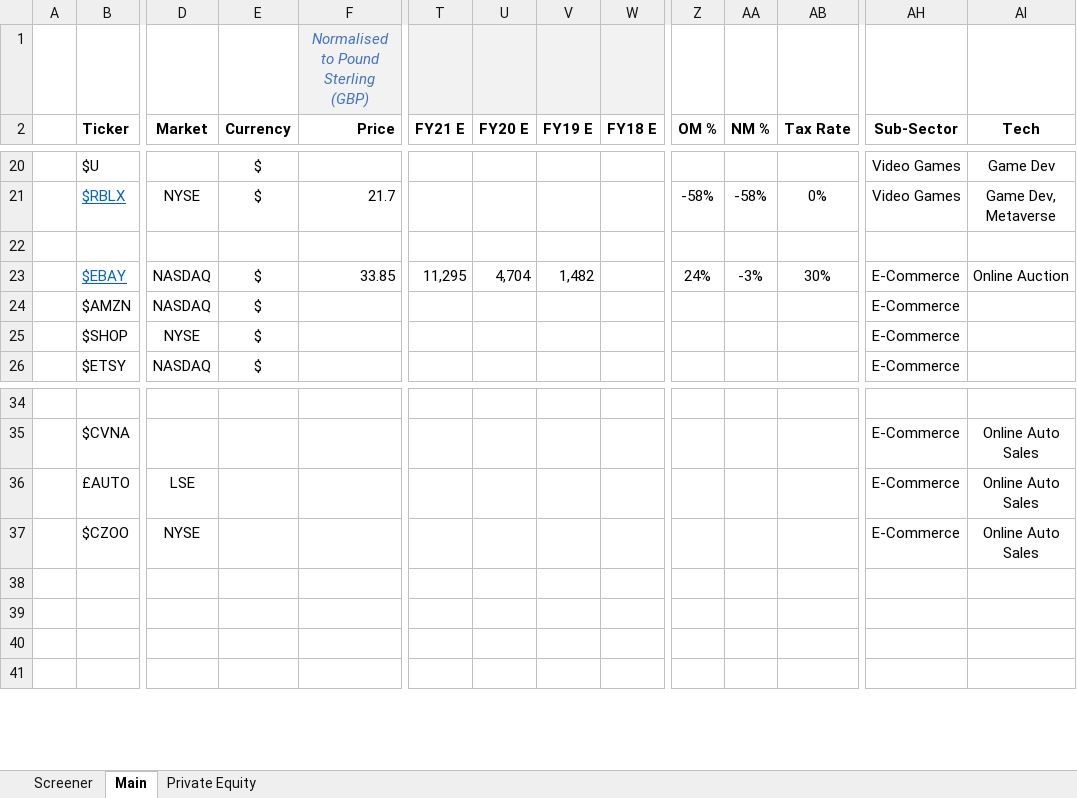
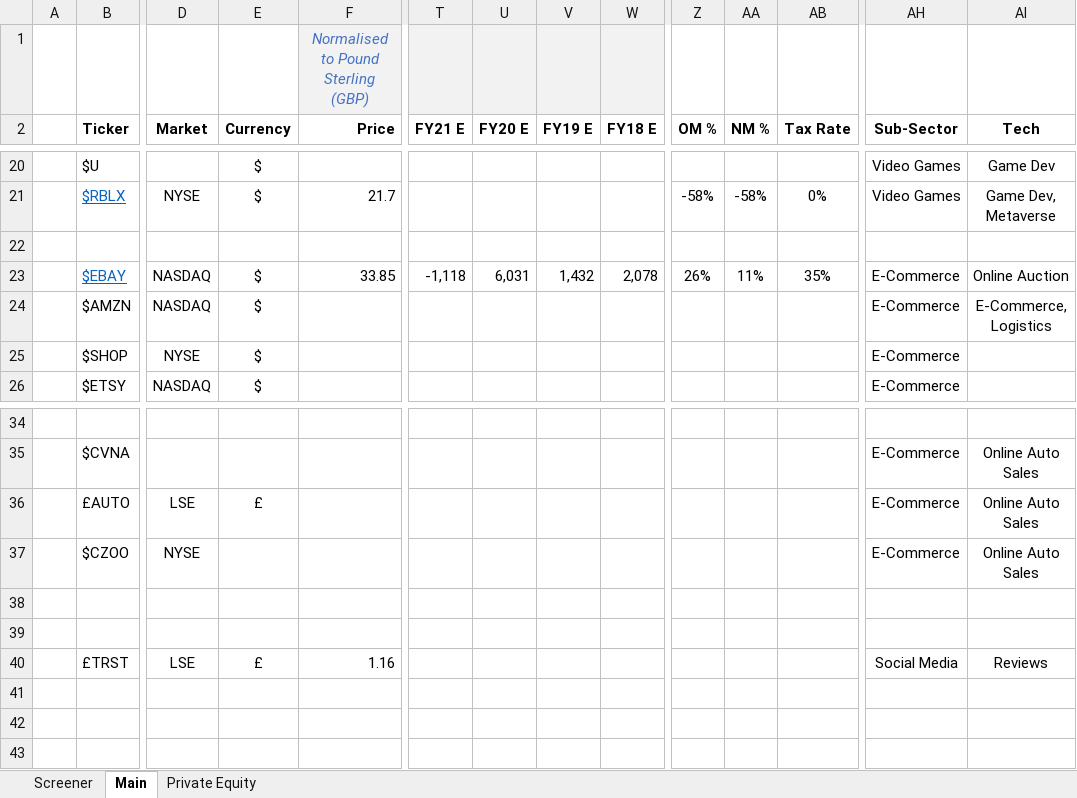
Before and after one commit to Charlie-Hill/Financial-Models, an Excel workbook: Overview - Software.xlsx, sheet Main, drawn as a sheet; only a part is shown, gaps mark what is left out; values as stored, in another font and other column widths than the file's, no borders; rows hold the shown columns only; the diff names each change by its address in the sheet, - before the commit and + after, or states it on an @@ line.

```diff
--- a/Overview - Software.xlsx (sheet Main)
+++ b/Overview - Software.xlsx (sheet Main)
-T23 (FY21 E): 11,295
+T23 (FY21 E): -1,118
-U23 (FY20 E): 4,704
+U23 (FY20 E): 6,031
-V23 (FY19 E): 1,482
+V23 (FY19 E): 1,432
-W23 (FY18 E): (empty)
+W23 (FY18 E): 2,078
-Z23 (OM %): 24%
+Z23 (OM %): 26%
-AA23 (NM %): -3%
+AA23 (NM %): 11%
-AB23 (Tax Rate): 30%
+AB23 (Tax Rate): 35%
-AI24 (Tech): (empty)
+AI24 (Tech): E-Commerce, Logistics
-E36 (Currency): (empty)
+E36 (Currency): £
+row 39: (empty)
+row 40:  | £TRST | LSE | £ | 1.16 |  |  |  |  |  |  |  | Social Media | Reviews
```
Also changed, not shown: formulas that keep their value, Overview - Fashion Retailers.xlsx, Overview - Space.xlsx.
